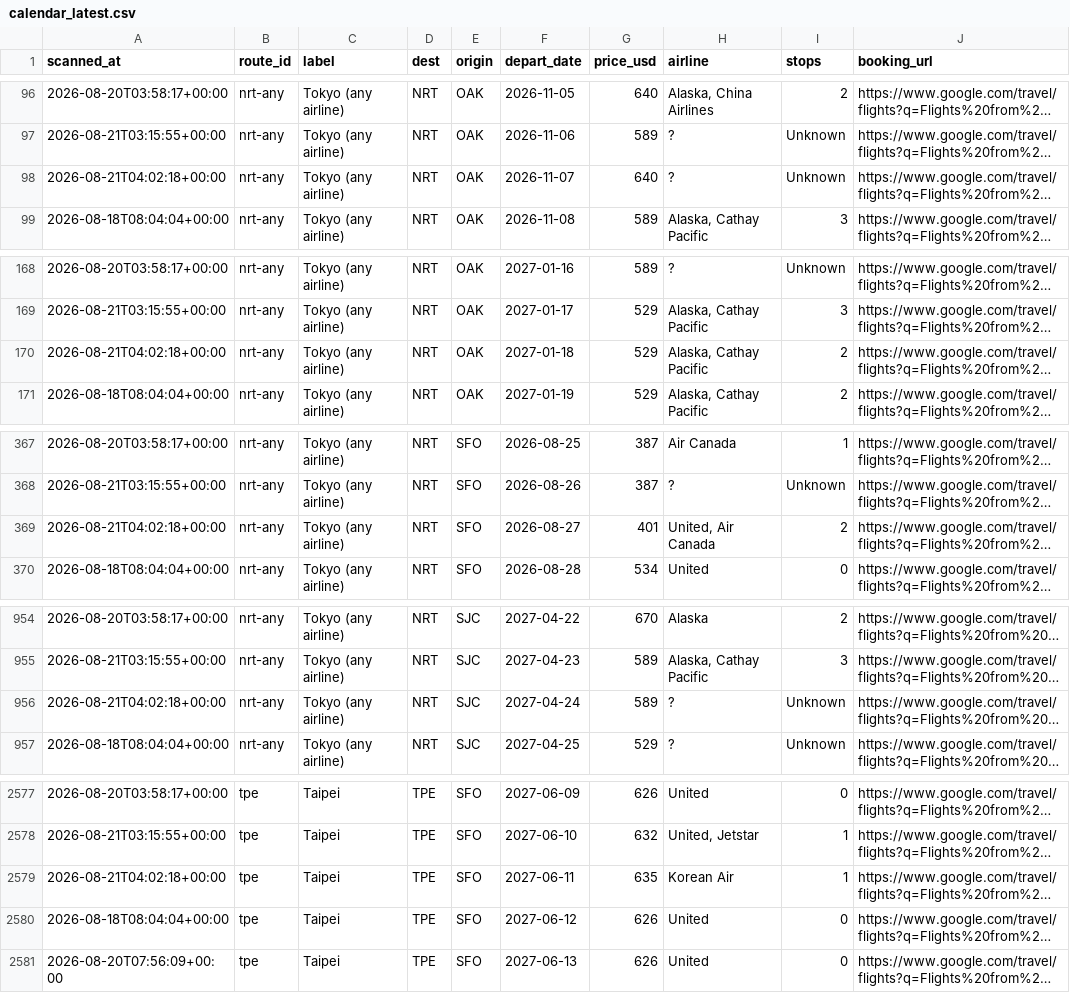
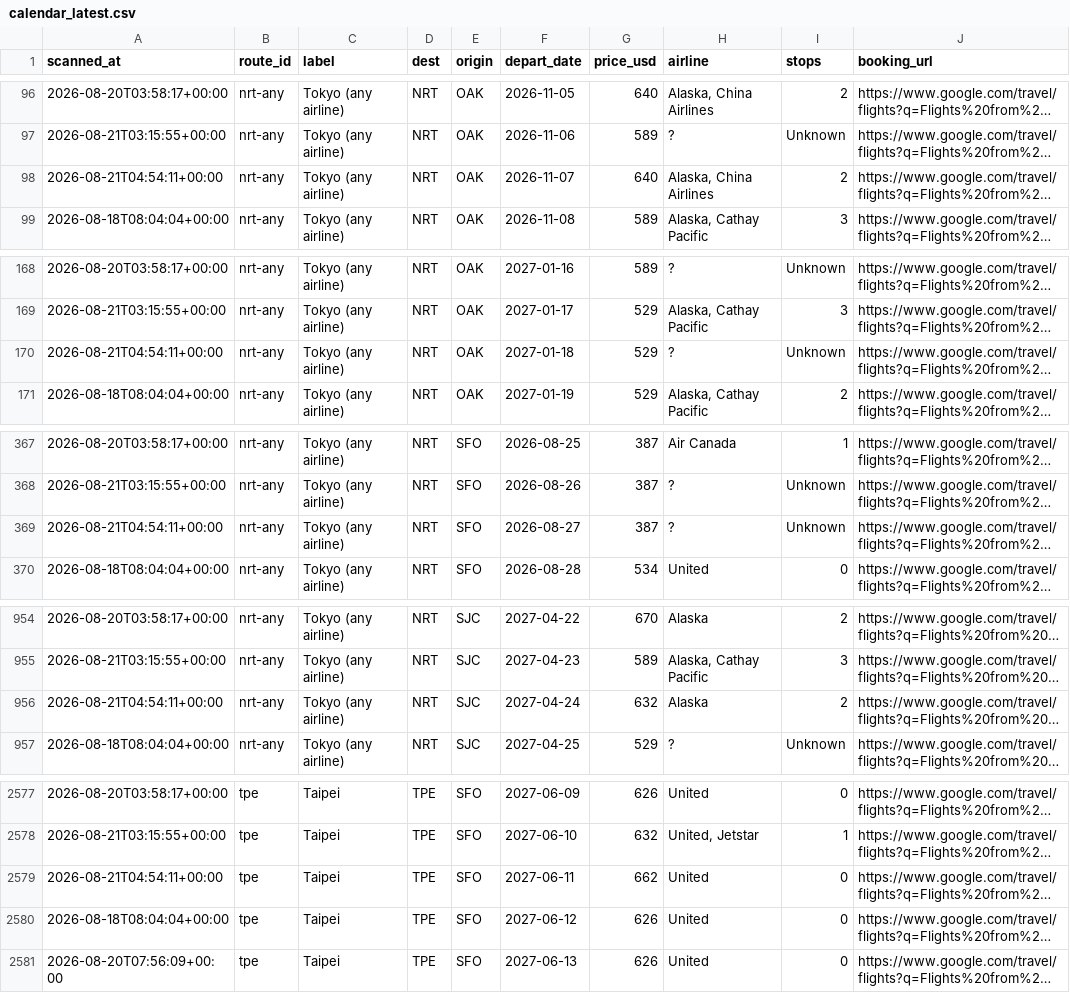
Before and after one commit to vanqd3216-dev/fare-tracker, a CSV file: calendar_latest.csv, drawn as a sheet; only a part is shown, gaps mark what is left out; long unchanged cells end in …; the diff covers the shown part only; the diff names each change by its address in the sheet, - before the commit and + after, or states it on an @@ line.

```diff
--- a/calendar_latest.csv
+++ b/calendar_latest.csv
-A98 (scanned_at): 2026-08-21T04:02:18+00:00
+A98 (scanned_at): 2026-08-21T04:54:11+00:00
-H98 (airline): ?
+H98 (airline): Alaska, China Airlines
-I98 (stops): Unknown
+I98 (stops): 2
-A170 (scanned_at): 2026-08-21T04:02:18+00:00
+A170 (scanned_at): 2026-08-21T04:54:11+00:00
-H170 (airline): Alaska, Cathay Pacific
+H170 (airline): ?
-I170 (stops): 2
+I170 (stops): Unknown
-A369 (scanned_at): 2026-08-21T04:02:18+00:00
+A369 (scanned_at): 2026-08-21T04:54:11+00:00
-G369 (price_usd): 401
+G369 (price_usd): 387
-H369 (airline): United, Air Canada
+H369 (airline): ?
-I369 (stops): 2
+I369 (stops): Unknown
-A956 (scanned_at): 2026-08-21T04:02:18+00:00
+A956 (scanned_at): 2026-08-21T04:54:11+00:00
-G956 (price_usd): 589
+G956 (price_usd): 632
-H956 (airline): ?
+H956 (airline): Alaska
-I956 (stops): Unknown
+I956 (stops): 2
-A2579 (scanned_at): 2026-08-21T04:02:18+00:00
+A2579 (scanned_at): 2026-08-21T04:54:11+00:00
-G2579 (price_usd): 635
+G2579 (price_usd): 662
-H2579 (airline): Korean Air
+H2579 (airline): United
-I2579 (stops): 1
+I2579 (stops): 0
```
Also changed, not shown: 152 edited cells elsewhere in this file.
